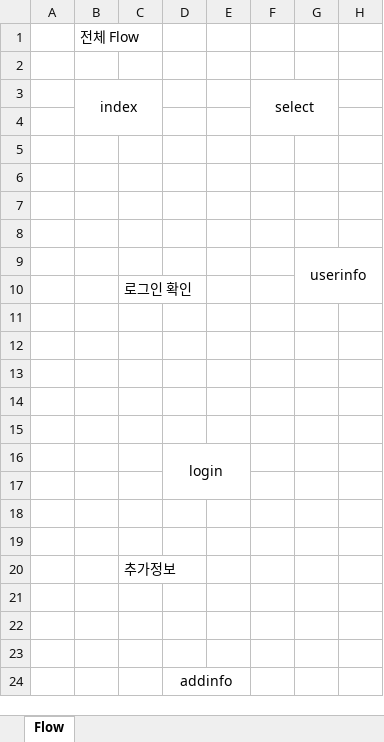
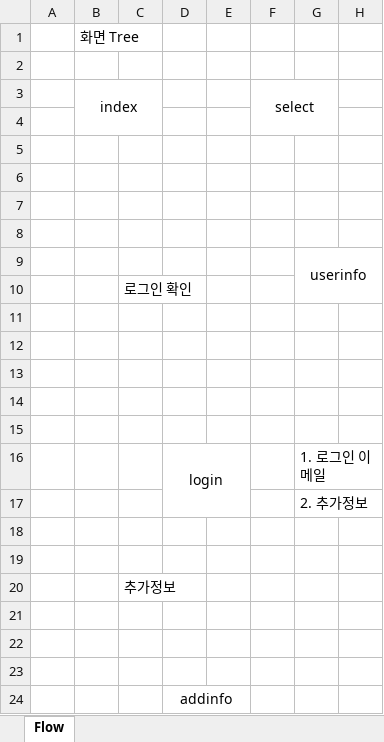
Before and after one commit to HoonDragonite/AboutMe, an Excel workbook: ProjectSpec.xlsx, sheet Flow, drawn as a sheet; only a part is shown; values as stored, in another font and other column widths than the file's, no borders; charts and pictures not drawn; the diff names each change by its address in the sheet, - before the commit and + after, or states it on an @@ line.

```diff
--- a/ProjectSpec.xlsx (sheet Flow)
+++ b/ProjectSpec.xlsx (sheet Flow)
-B1: 전체 Flow
+B1: 화면 Tree
-G16: (empty)
+G16: 1. 로그인 이메일
-G17: (empty)
+G17: 2. 추가정보
```
Also changed, not shown: 6 other files.
